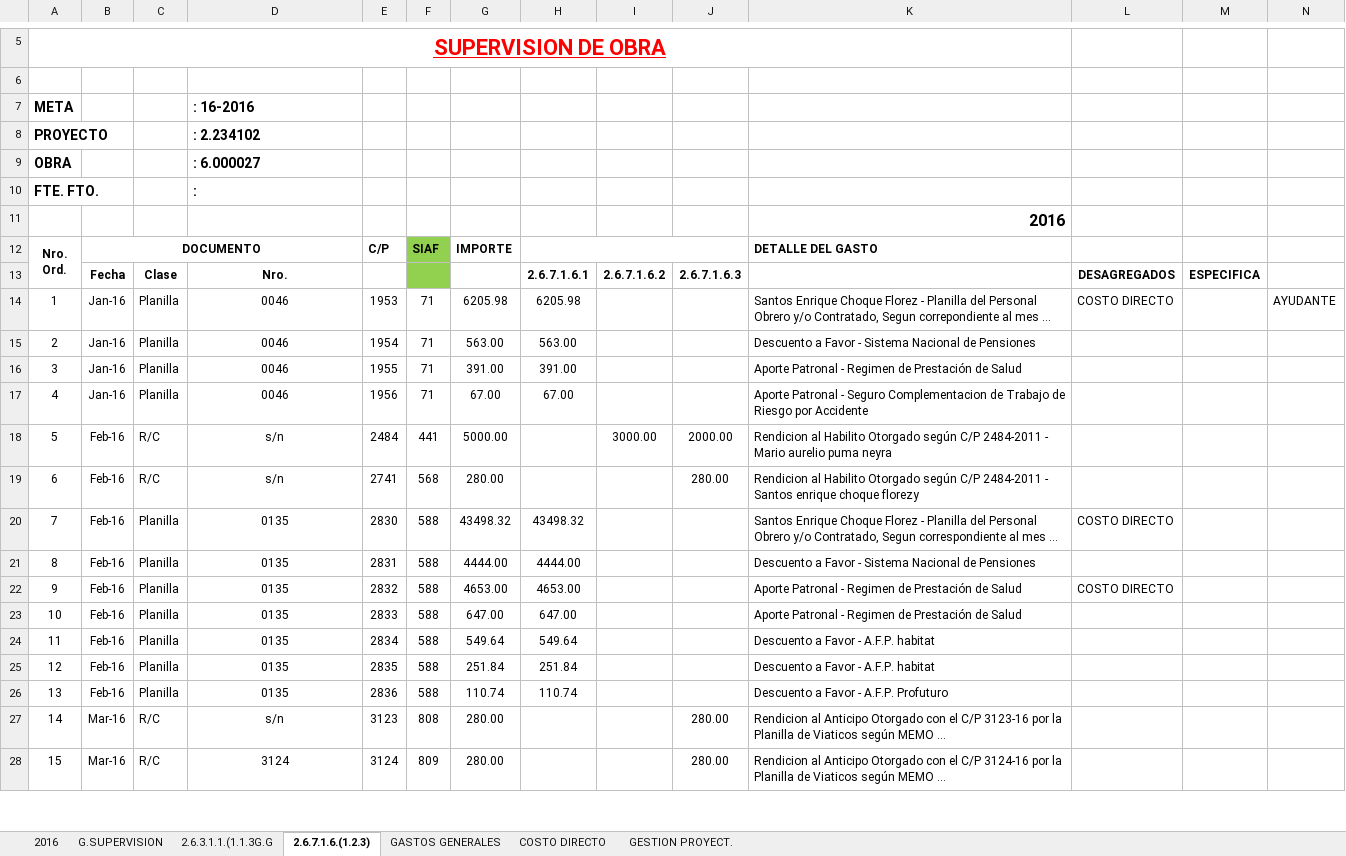
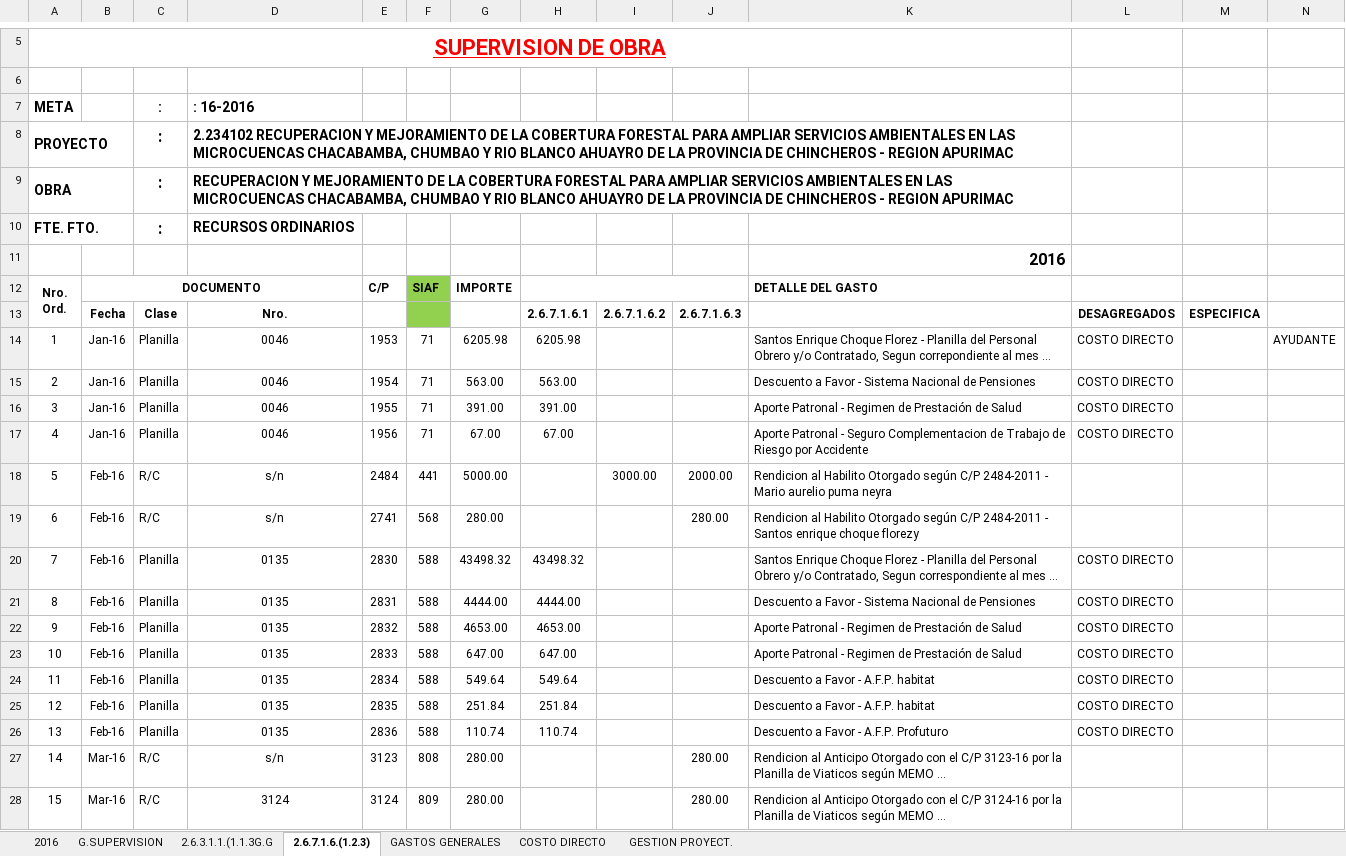
Before and after one commit to GLORIACHAHUAYLLAPALOMINO/SUPERVISION2020, an Excel workbook: TARJETA DE LIQUIDACION chacabamba/TARJETAS-MICROCUENCA CHACABAMBAd/TARJETA-2016.xlsx, sheet 2.6.7.1.6.(1.2.3), drawn as a sheet; only a part is shown, gaps mark what is left out; long unchanged cells end in …; values as stored, in another font and other column widths than the file's, no borders; the diff names each change by its address in the sheet, - before the commit and + after, or states it on an @@ line.

```diff
--- a/TARJETA DE LIQUIDACION chacabamba/TARJETAS-MICROCUENCA CHACABAMBAd/TARJETA-2016.xlsx (sheet 2.6.7.1.6.(1.2.3))
+++ b/TARJETA DE LIQUIDACION chacabamba/TARJETAS-MICROCUENCA CHACABAMBAd/TARJETA-2016.xlsx (sheet 2.6.7.1.6.(1.2.3))
-C7:C10: (empty)
+C7:C10: :
+A8:B8 merged
-D8: : 2.234102
+D8: 2.234102 RECUPERACION Y MEJORAMIENTO DE LA COBERTURA FORESTAL PARA AMPLIAR SERVICIOS AMBIENTALES EN LAS MICROCUENCAS CHACABAMBA, CHUMBAO Y RIO BLANCO AHUAYRO DE LA PROVINCIA DE CHINCHEROS - REGION APURIMAC
+D8:K8 merged
+A9:B9 merged
-D9: : 6.000027
+D9: RECUPERACION Y MEJORAMIENTO DE LA COBERTURA FORESTAL PARA AMPLIAR SERVICIOS AMBIENTALES EN LAS MICROCUENCAS CHACABAMBA, CHUMBAO Y RIO BLANCO AHUAYRO DE LA PROVINCIA DE CHINCHEROS - REGION APURIMAC
+D9:K9 merged
+A10:B10 merged
-D10: :
+D10: RECURSOS ORDINARIOS
-L15:L17: (empty)
+L15:L17: COSTO DIRECTO
-L21: (empty)
+L21: COSTO DIRECTO
-L23:L26: (empty)
+L23:L26: COSTO DIRECTO
```
Also changed, not shown: sheet G.SUPERVISION, hidden cells, TARJETA DE LIQUIDACION chacabamba/TARJETAS-MICROCUENCA CHACABAMBAd/TARJETA-2014.xlsx, TARJETA DE LIQUIDACION chacabamba/TARJETAS-MICROCUENCA CHACABAMBAd/TARJETA-2017.xlsx, 3 other files.
